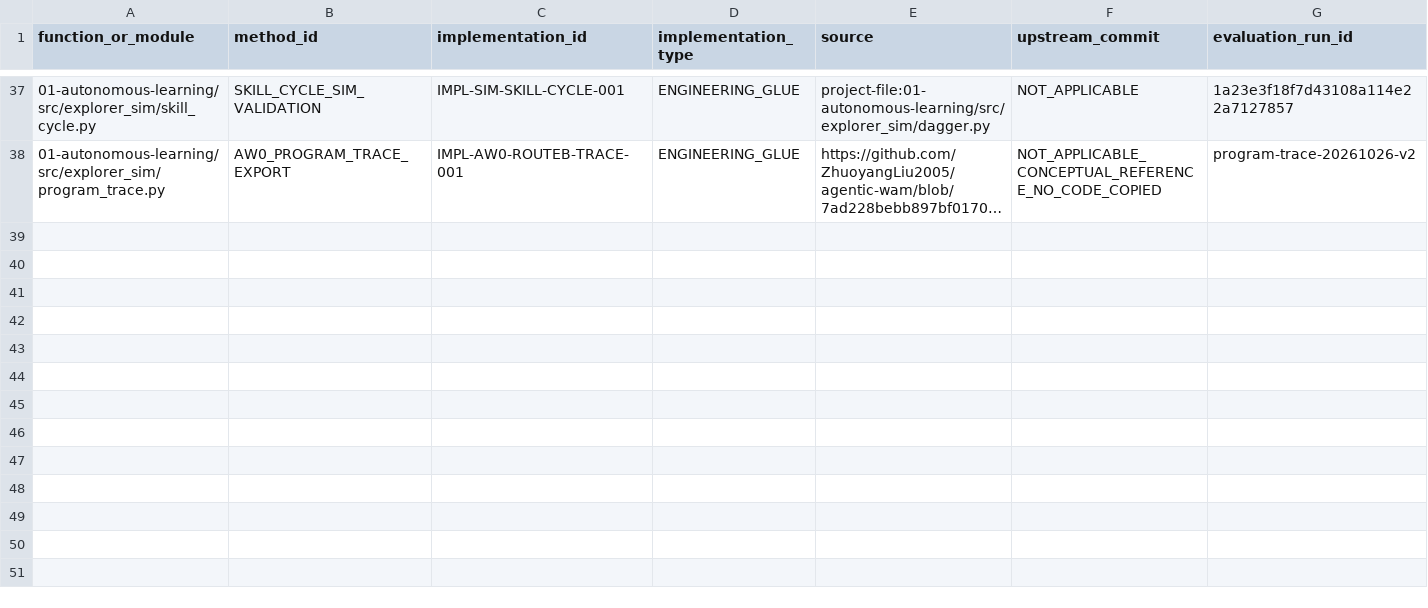
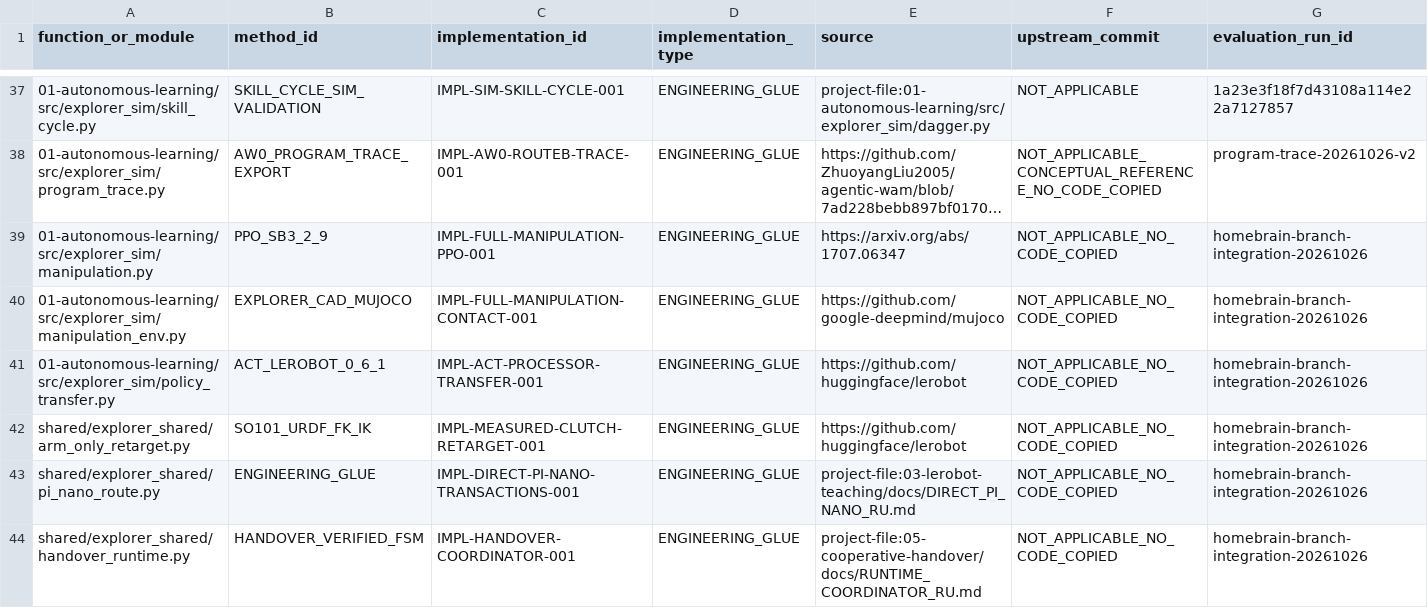
Before and after one commit to vladromenko/explorer-embodied-intelligence, a CSV file: research/methods/CODE_PROVENANCE.csv, drawn as a sheet; only a part is shown, gaps mark what is left out; long unchanged cells end in …; the diff names each change by its address in the sheet, - before the commit and + after, or states it on an @@ line.

Commit message:
Connect manipulation policy transfer and handover qualification to jobs and UI

```diff
--- a/research/methods/CODE_PROVENANCE.csv
+++ b/research/methods/CODE_PROVENANCE.csv
+row 39: 01-autonomous-learning/src/explorer_sim/manipulation.py | PPO_SB3_2_9 | IMPL-FULL-MANIPULATION-PPO-001 | ENGINEERING_GLUE | https://arxiv.org/abs/1707.06347 | NOT_APPLICABLE_NO_CODE_COPIED | homebrain-branch-integration-20261026
+row 40: 01-autonomous-learning/src/explorer_sim/manipulation_env.py | EXPLORER_CAD_MUJOCO | IMPL-FULL-MANIPULATION-CONTACT-001 | ENGINEERING_GLUE | https://github.com/google-deepmind/mujoco | NOT_APPLICABLE_NO_CODE_COPIED | homebrain-branch-integration-20261026
+row 41: 01-autonomous-learning/src/explorer_sim/policy_transfer.py | ACT_LEROBOT_0_6_1 | IMPL-ACT-PROCESSOR-TRANSFER-001 | ENGINEERING_GLUE | https://github.com/huggingface/lerobot | NOT_APPLICABLE_NO_CODE_COPIED | homebrain-branch-integration-20261026
+row 42: shared/explorer_shared/arm_only_retarget.py | SO101_URDF_FK_IK | IMPL-MEASURED-CLUTCH-RETARGET-001 | ENGINEERING_GLUE | https://github.com/huggingface/lerobot | NOT_APPLICABLE_NO_CODE_COPIED | homebrain-branch-integration-20261026
+row 43: shared/explorer_shared/pi_nano_route.py | ENGINEERING_GLUE | IMPL-DIRECT-PI-NANO-TRANSACTIONS-001 | ENGINEERING_GLUE | project-file:03-lerobot-teaching/docs/DIRECT_PI_NANO_RU.md | NOT_APPLICABLE_NO_CODE_COPIED | homebrain-branch-integration-20261026
+row 44: shared/explorer_shared/handover_runtime.py | HANDOVER_VERIFIED_FSM | IMPL-HANDOVER-COORDINATOR-001 | ENGINEERING_GLUE | project-file:05-cooperative-handover/docs/RUNTIME_COORDINATOR_RU.md | NOT_APPLICABLE_NO_CODE_COPIED | homebrain-branch-integration-20261026
```
Also changed, not shown: 16 other files.
